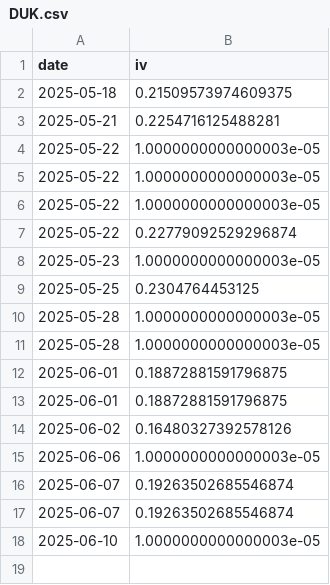
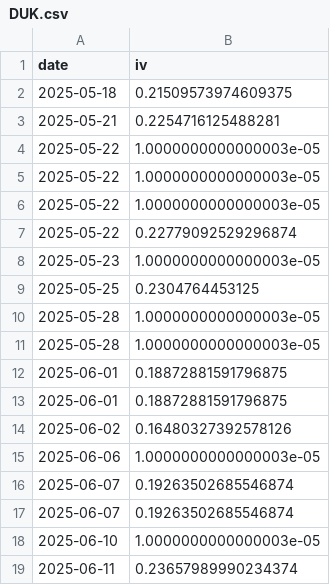
Before and after one commit to ykcoatepe/portfolio_exporter, a CSV file: iv_history/DUK.csv, drawn as a sheet; the diff names each change by its address in the sheet, - before the commit and + after, or states it on an @@ line.

```diff
--- a/iv_history/DUK.csv
+++ b/iv_history/DUK.csv
+row 19: 2025-06-11 | 0.23657989990234374
```
Also changed, not shown: iv_history/EIX.csv, iv_history/ELV.csv, 35 other files.
